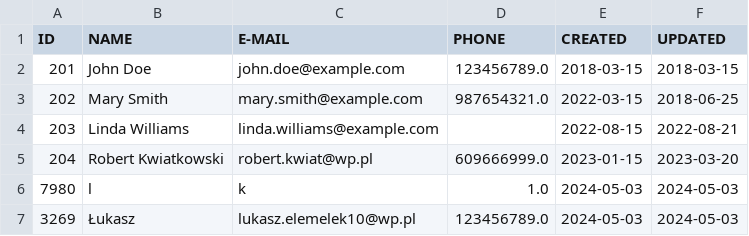
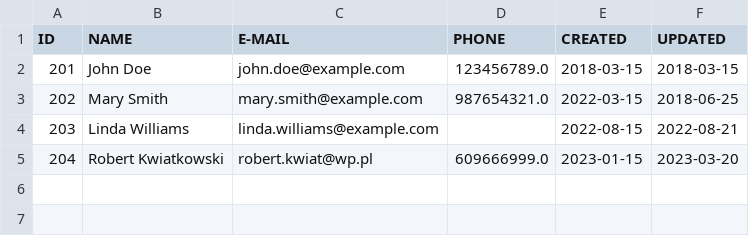
Before and after one commit to Luk119/Projekt-biblioteka, a CSV file: Biblioteka/Library/customer.csv, drawn as a sheet.

```diff
--- a/Biblioteka/Library/customer.csv
+++ b/Biblioteka/Library/customer.csv
@@ -5,3 +5 @@ ID,NAME,E-MAIL,PHONE,CREATED,UPDATED
 204,Robert Kwiatkowski,robert.kwiat@wp.pl,609666999.0,2023-01-15,2023-03-20
-7980,l,k,1.0,2024-05-03,2024-05-03
-3269,Łukasz,lukasz.elemelek10@wp.pl,123456789.0,2024-05-03,2024-05-03
```
Also changed, not shown: 2 other files.
